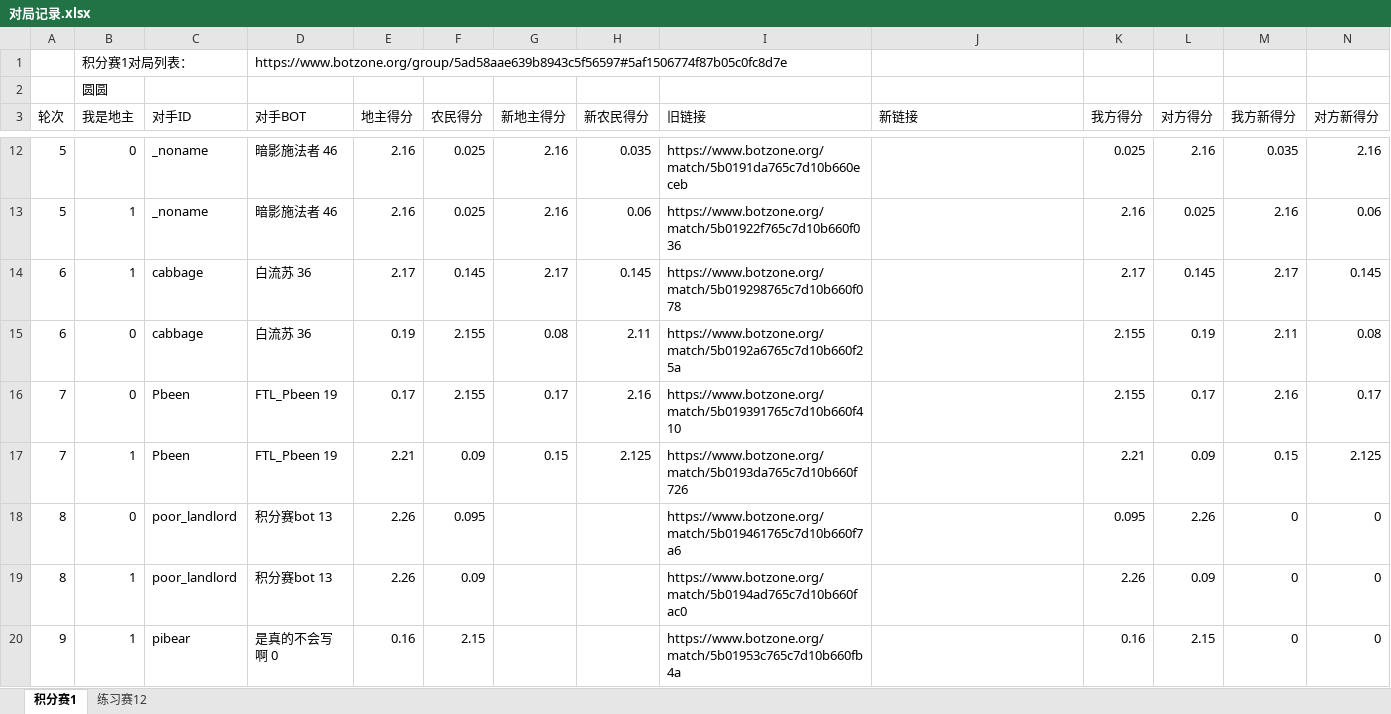
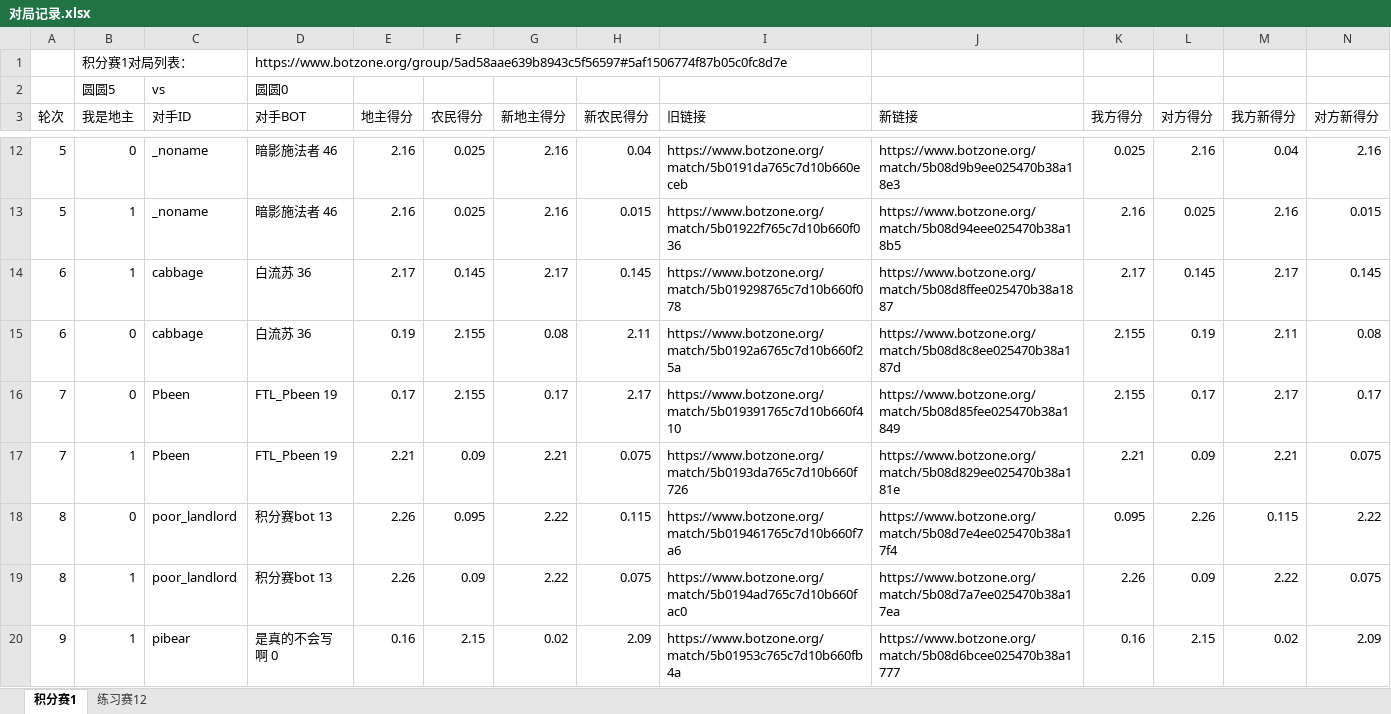
Before and after one commit to shiyqw/doudizhu, an Excel workbook: 对局记录.xlsx, sheet 积分赛1, drawn as a sheet; only a part is shown, gaps mark what is left out; values as stored, in another font and other column widths than the file's, no cell formats; removed rows and columns are numbered as before the commit, all else as after; the diff covers the shown part only; the diff names each change by its address in the sheet, - before the commit and + after, or states it on an @@ line.

```diff
--- a/对局记录.xlsx (sheet 积分赛1)
+++ b/对局记录.xlsx (sheet 积分赛1)
-row 2:  | 圆圆
+row 2:  | 圆圆5 | vs | 圆圆0
-H12 (新农民得分): 0.035
+H12 (新农民得分): 0.04
-J12 (新链接): (empty)
+J12 (新链接): https://www.botzone.org/match/5b08d9b9ee025470b38a18e3
-M12 (我方新得分): 0.035
+M12 (我方新得分): 0.04
-H13 (新农民得分): 0.06
+H13 (新农民得分): 0.015
-J13 (新链接): (empty)
+J13 (新链接): https://www.botzone.org/match/5b08d94eee025470b38a18b5
-N13 (对方新得分): 0.06
+N13 (对方新得分): 0.015
-J14 (新链接): (empty)
+J14 (新链接): https://www.botzone.org/match/5b08d8ffee025470b38a1887
-J15 (新链接): (empty)
+J15 (新链接): https://www.botzone.org/match/5b08d8c8ee025470b38a187d
-H16 (新农民得分): 2.16
+H16 (新农民得分): 2.17
-J16 (新链接): (empty)
+J16 (新链接): https://www.botzone.org/match/5b08d85fee025470b38a1849
-M16 (我方新得分): 2.16
+M16 (我方新得分): 2.17
-G17 (新地主得分): 0.15
+G17 (新地主得分): 2.21
-H17 (新农民得分): 2.125
+H17 (新农民得分): 0.075
-J17 (新链接): (empty)
+J17 (新链接): https://www.botzone.org/match/5b08d829ee025470b38a181e
-M17 (我方新得分): 0.15
+M17 (我方新得分): 2.21
-N17 (对方新得分): 2.125
+N17 (对方新得分): 0.075
-G18:G19 (新地主得分): (empty)
+G18:G19 (新地主得分): 2.22
-H18 (新农民得分): (empty)
+H18 (新农民得分): 0.115
-J18 (新链接): (empty)
+J18 (新链接): https://www.botzone.org/match/5b08d7e4ee025470b38a17f4
-M18 (我方新得分): 0
+M18 (我方新得分): 0.115
-N18 (对方新得分): 0
+N18 (对方新得分): 2.22
-H19 (新农民得分): (empty)
+H19 (新农民得分): 0.075
-J19 (新链接): (empty)
+J19 (新链接): https://www.botzone.org/match/5b08d7a7ee025470b38a17ea
-M19 (我方新得分): 0
+M19 (我方新得分): 2.22
-N19 (对方新得分): 0
+N19 (对方新得分): 0.075
-G20 (新地主得分): (empty)
+G20 (新地主得分): 0.02
-H20 (新农民得分): (empty)
+H20 (新农民得分): 2.09
-J20 (新链接): (empty)
+J20 (新链接): https://www.botzone.org/match/5b08d6bcee025470b38a1777
-M20 (我方新得分): 0
+M20 (我方新得分): 0.02
-N20 (对方新得分): 0
+N20 (对方新得分): 2.09
```
Also changed, not shown: 207 edited cells elsewhere in this sheet, cell formats.
